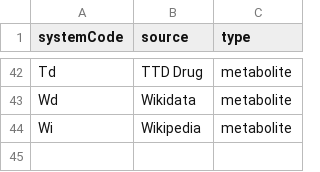
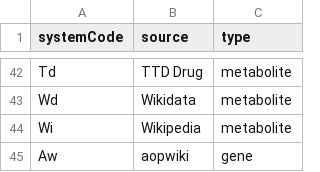
Before and after one commit to BioDataFuse/pyBiodatafuse, a CSV file: src/pyBiodatafuse/resources/datasources.csv, drawn as a sheet; only a part is shown, gaps mark what is left out; the diff names each change by its address in the sheet, - before the commit and + after, or states it on an @@ line.

Commit message:
Working AOP Wiki query for genes

```diff
--- a/src/pyBiodatafuse/resources/datasources.csv
+++ b/src/pyBiodatafuse/resources/datasources.csv
+row 45: Aw | aopwiki | gene
```
Also changed, not shown: 7 other files.
